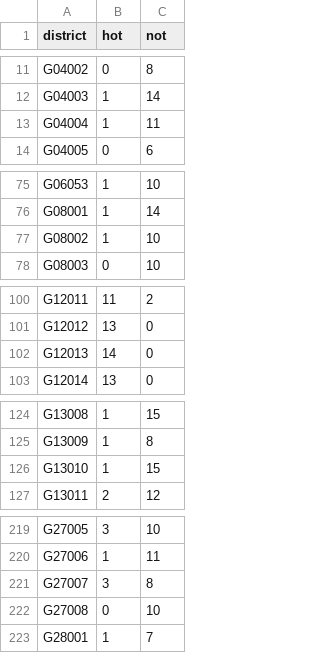
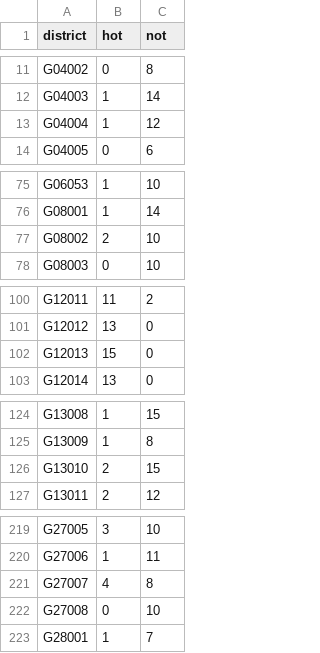
Before and after one commit to zschutzman/districts-lol-data, a CSV file: _data/hot-or-not/aggregate.csv, drawn as a sheet; only a part is shown, gaps mark what is left out.

```diff
--- a/_data/hot-or-not/aggregate.csv
+++ b/_data/hot-or-not/aggregate.csv
@@ -12,3 +12,3 @@ G04002, 0, 8
 G04003, 1, 14
-G04004, 1, 11
+G04004, 1, 12
 G04005, 0, 6
@@ -76,3 +76,3 @@ G06053, 1, 10
 G08001, 1, 14
-G08002, 1, 10
+G08002, 2, 10
 G08003, 0, 10
@@ -101,3 +101,3 @@ G12011, 11, 2
 G12012, 13, 0
-G12013, 14, 0
+G12013, 15, 0
 G12014, 13, 0
@@ -125,3 +125,3 @@ G13008, 1, 15
 G13009, 1, 8
-G13010, 1, 15
+G13010, 2, 15
 G13011, 2, 12
@@ -220,3 +220,3 @@ G27005, 3, 10
 G27006, 1, 11
-G27007, 3, 8
+G27007, 4, 8
 G27008, 0, 10
```
Also changed, not shown: _data/hot-or-not/votes.csv, 2 other files.
